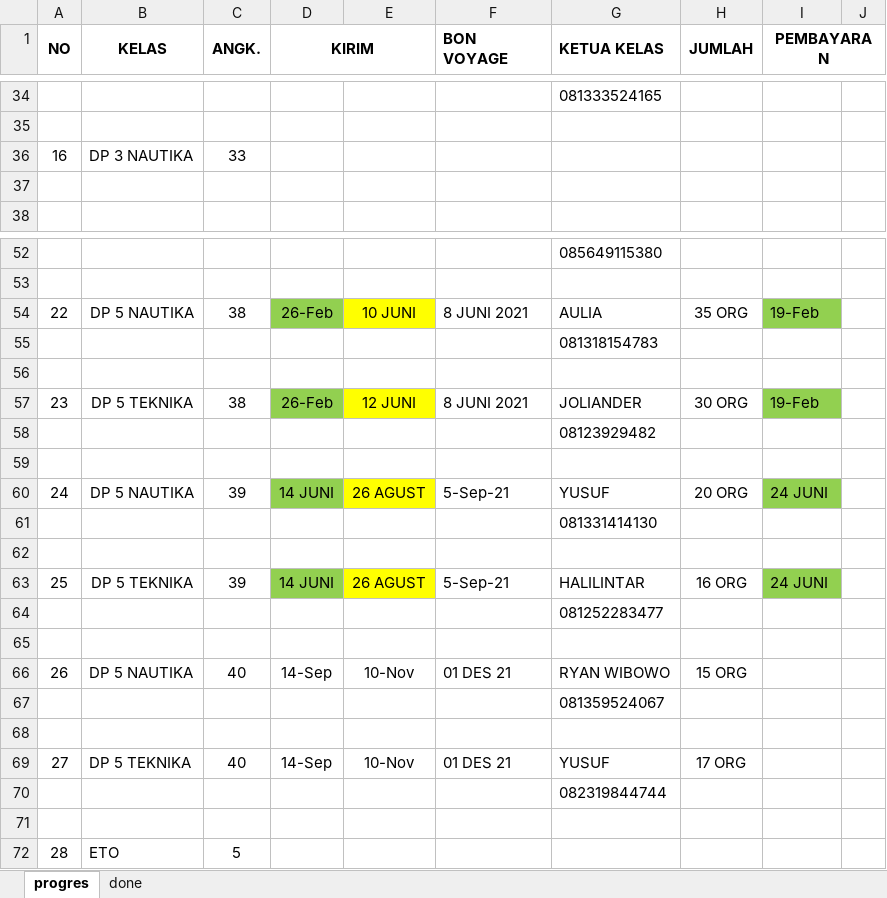
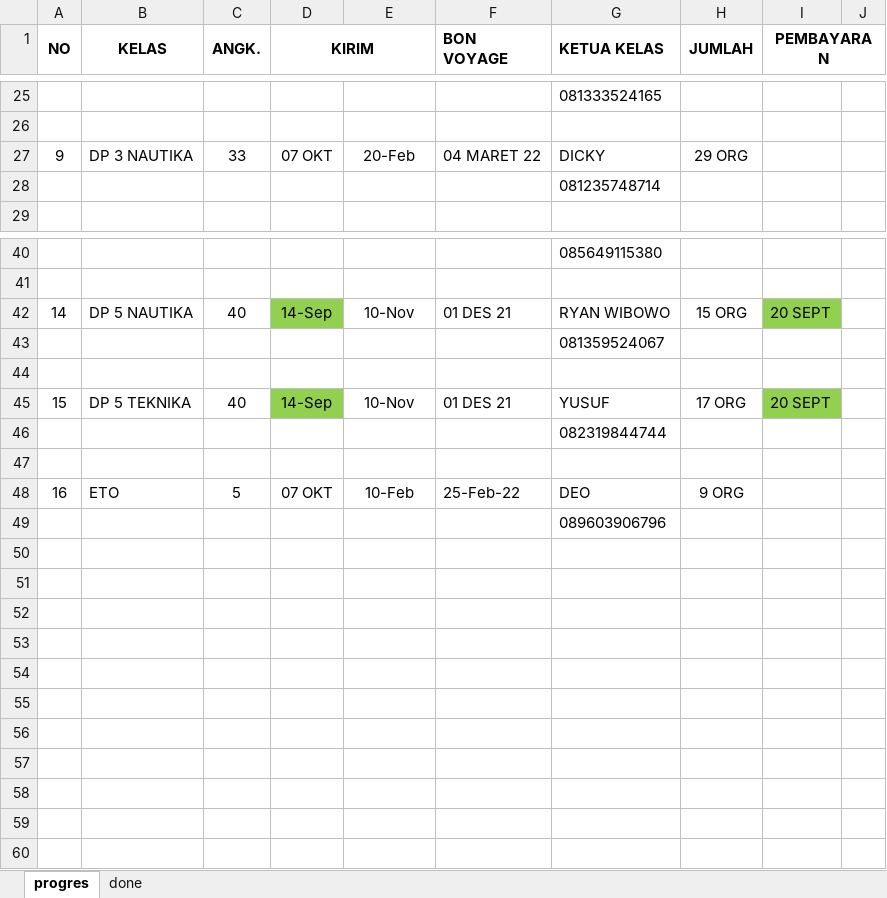
Before and after one commit to dedyhariadi/progress, an Excel workbook: RENCANA BON VOYAGE.xlsx, sheet progres, drawn as a sheet; only a part is shown, gaps mark what is left out; values as stored, in another font and other column widths than the file's, no borders; charts and pictures not drawn; removed rows and columns are numbered as before the commit, all else as after; the diff covers the shown part only; the diff names each change by its address in the sheet, - before the commit and + after, or states it on an @@ line.

```diff
--- a/RENCANA BON VOYAGE.xlsx (sheet progres)
+++ b/RENCANA BON VOYAGE.xlsx (sheet progres)
@@ column A (NO) renumbered between rows 3 and 45 @@
-row 36: 16 | DP 3 NAUTIKA | 33
-row 27: (empty)
+row 27: 9 | DP 3 NAUTIKA | 33 | 07 OKT | 20-Feb | 04 MARET 22 | DICKY | 29 ORG
+row 28:  |  |  |  |  |  | 081235748714
-row 54: 22 | DP 5 NAUTIKA | 38 | 26-Feb | 10 JUNI | 8 JUNI 2021 | AULIA | 35 ORG | 19-Feb
-row 55:  |  |  |  |  |  | 081318154783
-row 56: (empty)
-row 57: 23 | DP 5 TEKNIKA | 38 | 26-Feb | 12 JUNI | 8 JUNI 2021 | JOLIANDER | 30 ORG | 19-Feb
-row 58:  |  |  |  |  |  | 08123929482
-row 59: (empty)
-row 60: 24 | DP 5 NAUTIKA | 39 | 14 JUNI | 26 AGUST | 5-Sep-21 | YUSUF | 20 ORG | 24 JUNI
-row 61:  |  |  |  |  |  | 081331414130
-row 62: (empty)
-row 63: 25 | DP 5 TEKNIKA | 39 | 14 JUNI | 26 AGUST | 5-Sep-21 | HALILINTAR | 16 ORG | 24 JUNI
-row 64:  |  |  |  |  |  | 081252283477
-row 65: (empty)
-D42 fill: none
+D42 fill: #92D050
-I42 (PEMBAYARAN): (empty)
+I42 (PEMBAYARAN): 20 SEPT
-I42 fill: none
+I42 fill: #92D050
-D45 fill: none
+D45 fill: #92D050
-I45 (PEMBAYARAN): (empty)
+I45 (PEMBAYARAN): 20 SEPT
-I45 fill: none
+I45 fill: #92D050
-row 72: 28 | ETO | 5
+row 48: 16 | ETO | 5 | 07 OKT | 10-Feb | 25-Feb-22 | DEO | 9 ORG
+row 49:  |  |  |  |  |  | 089603906796
```
Also changed, not shown: 12 removed rows, 9 edited cells and cell formats elsewhere in this sheet, sheet done, charts or pictures, 28. ETO ANGK 5(K_12)/UKURAN.xlsm, 12 other files.
